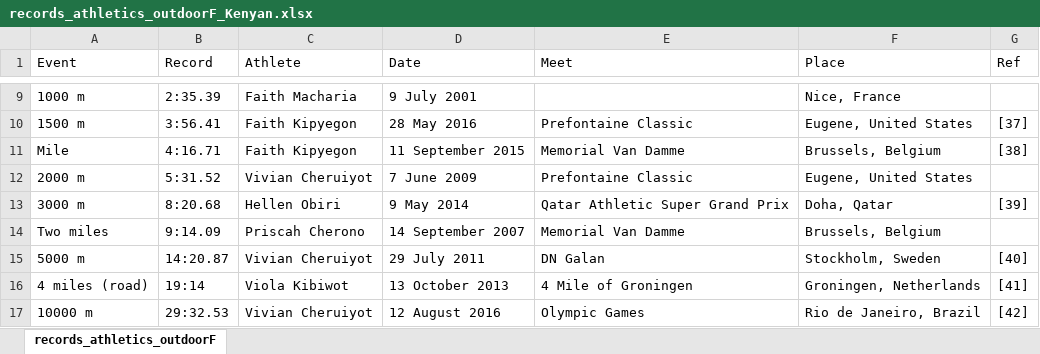
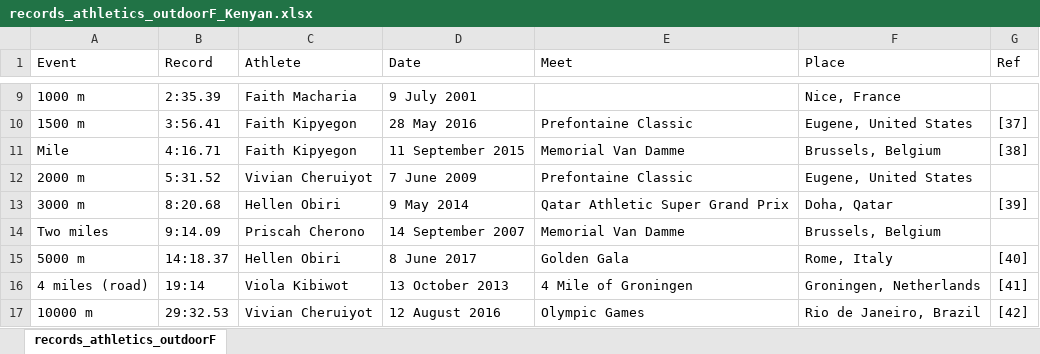
Before and after one commit to hack4Mintilo/proj_mintilo_R, an Excel workbook: proj_wikipedia/records_athletics/outputs/tables/records_athletics_outdoorF_Kenyan.xlsx, sheet records_athletics_outdoorF, drawn as a sheet; only a part is shown, gaps mark what is left out; values as stored, in another font and other column widths than the file's, no borders; removed rows and columns are numbered as before the commit, all else as after; the diff names each change by its address in the sheet, - before the commit and + after, or states it on an @@ line.

```diff
--- a/proj_wikipedia/records_athletics/outputs/tables/records_athletics_outdoorF_Kenyan.xlsx (sheet records_athletics_outdoorF)
+++ b/proj_wikipedia/records_athletics/outputs/tables/records_athletics_outdoorF_Kenyan.xlsx (sheet records_athletics_outdoorF)
-row 15: 5000 m | 14:20.87 | Vivian Cheruiyot | 29 July 2011 | DN Galan | Stockholm, Sweden | [40]
+row 15: 5000 m | 14:18.37 | Hellen Obiri | 8 June 2017 | Golden Gala | Rome, Italy | [40]
```
Also changed, not shown: proj_wikipedia/records_athletics/outputs/tables/records_athletics_indoorF_Ethiopian.xlsx, proj_wikipedia/records_athletics/outputs/tables/records_athletics_indoorF_Kenyan.xlsx, 18 other files.
